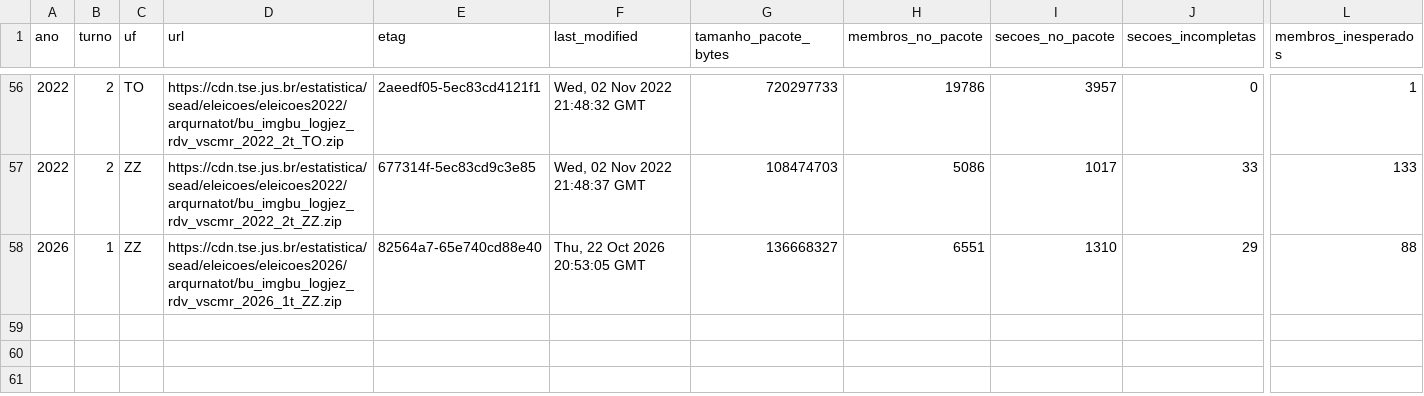
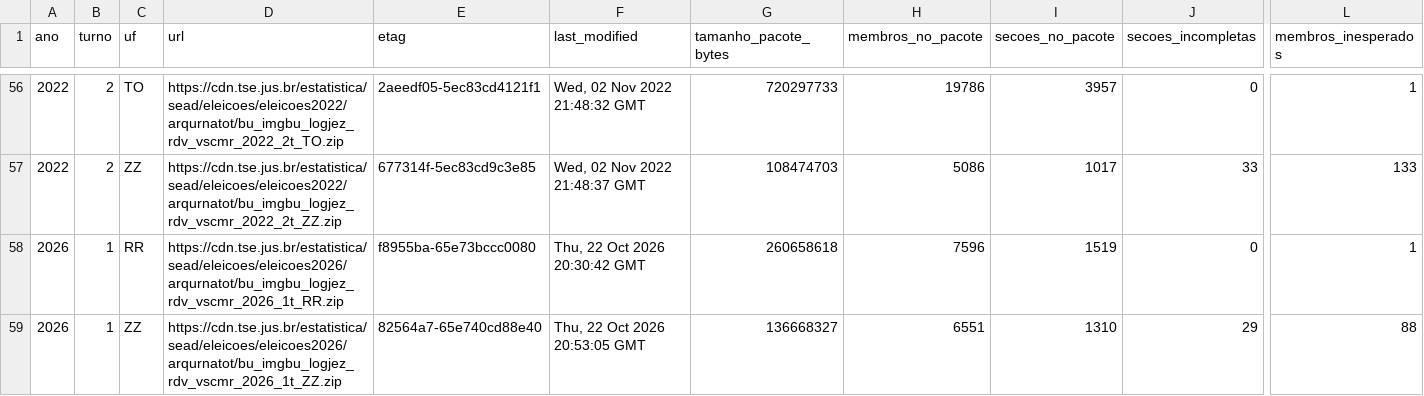
Before and after one commit to BigCorps/ObservatorioEleitoral, a CSV file: manifestos/cobertura_arquivos_urna.csv, drawn as a sheet; only a part is shown, gaps mark what is left out; rows hold the shown columns only; the diff names each change by its address in the sheet, - before the commit and + after, or states it on an @@ line.

```diff
--- a/manifestos/cobertura_arquivos_urna.csv
+++ b/manifestos/cobertura_arquivos_urna.csv
+row 58: 2026 | 1 | RR | https://cdn.tse.jus.br/estatistica/sead/eleicoes/eleicoes2026/arqurnatot/bu_imgbu_logjez_rdv_vscmr_2026_1t_RR.zip | f8955ba-65e73bccc0080 | Thu, 22 Oct 2026 20:30:42 GMT | 260658618 | 7596 | 1519 | 0 | 1
```
